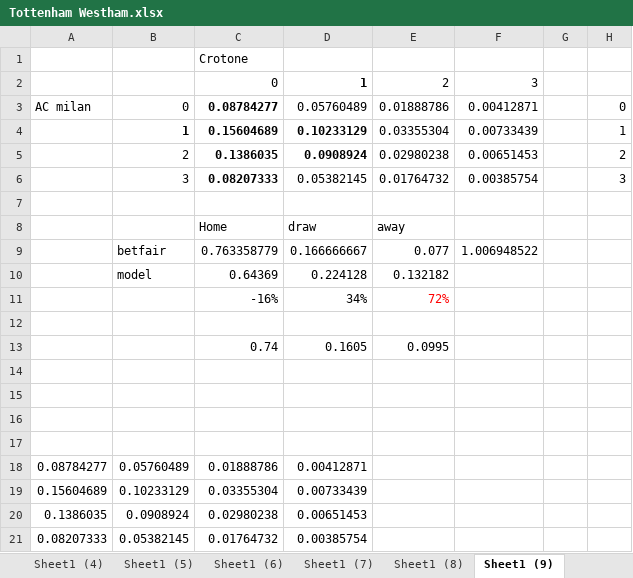
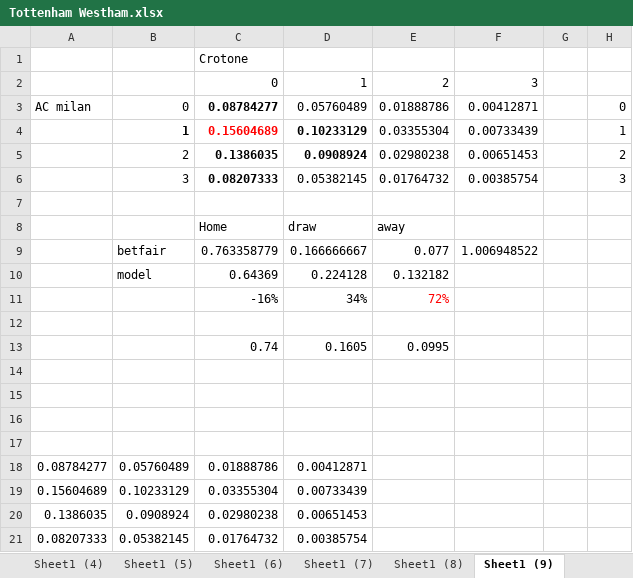
Before and after one commit to StevenXXu/blogScripts, an Excel workbook: Tottenham Westham.xlsx, sheet Sheet1 (9), drawn as a sheet; only a part is shown; values as stored, in another font and other column widths than the file's, no borders; charts and pictures not drawn; the diff names each change by its address in the sheet, - before the commit and + after, or states it on an @@ line.

```diff
--- a/Tottenham Westham.xlsx (sheet Sheet1 (9))
+++ b/Tottenham Westham.xlsx (sheet Sheet1 (9))
-D2 bold: on
+D2 bold: off
-C4 text colour: black
+C4 text colour: #FF0000
```
Also changed, not shown: sheet Sheet1 (8), other sheet tabs, charts or pictures, 2 other files.
